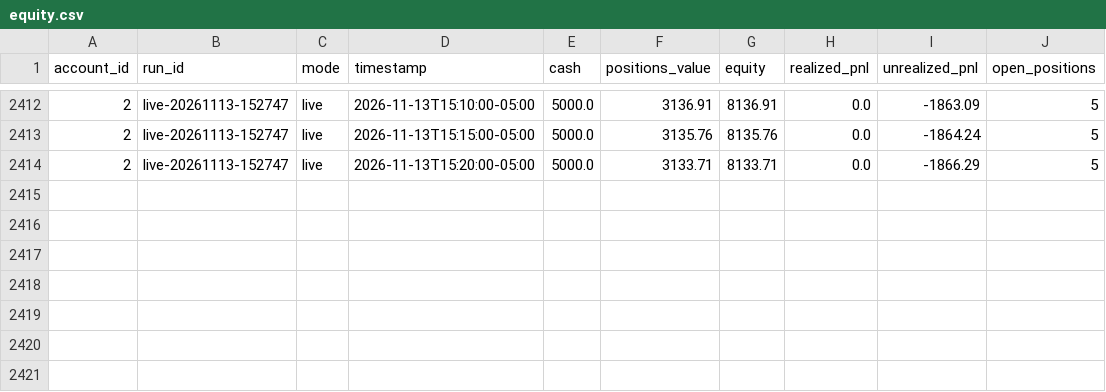
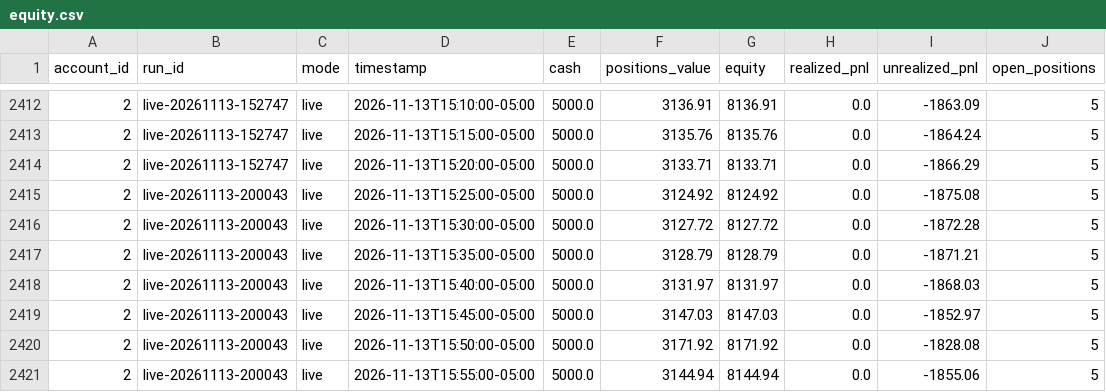
Before and after one commit to PatGuettler/robinhood-trade, a CSV file: equity.csv, drawn as a sheet; only a part is shown, gaps mark what is left out.

```diff
--- a/equity.csv
+++ b/equity.csv
@@ -2414 +2414,8 @@ account_id,run_id,mode,timestamp,cash,positions_value,equity,realized_pnl,unreal
 2,live-20261113-152747,live,2026-11-13T15:20:00-05:00,5000.0,3133.71,8133.71,0.0,-1866.29,5
+2,live-20261113-200043,live,2026-11-13T15:25:00-05:00,5000.0,3124.92,8124.92,0.0,-1875.08,5
+2,live-20261113-200043,live,2026-11-13T15:30:00-05:00,5000.0,3127.72,8127.72,0.0,-1872.28,5
+2,live-20261113-200043,live,2026-11-13T15:35:00-05:00,5000.0,3128.79,8128.79,0.0,-1871.21,5
+2,live-20261113-200043,live,2026-11-13T15:40:00-05:00,5000.0,3131.97,8131.97,0.0,-1868.03,5
+2,live-20261113-200043,live,2026-11-13T15:45:00-05:00,5000.0,3147.03,8147.03,0.0,-1852.97,5
+2,live-20261113-200043,live,2026-11-13T15:50:00-05:00,5000.0,3171.92,8171.92,0.0,-1828.08,5
+2,live-20261113-200043,live,2026-11-13T15:55:00-05:00,5000.0,3144.94,8144.94,0.0,-1855.06,5
```
Also changed, not shown: positions.csv, runs.csv, 3 other files.
